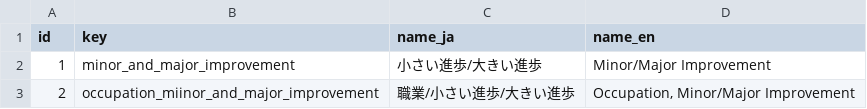
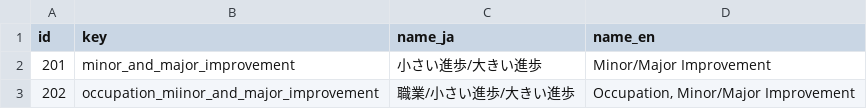
Before and after one commit to AgricolaDevJP/agricoladb-server, a CSV file: initdb/masterdata/agricoladb-master - card_special_colors.csv, drawn as a sheet.

```diff
--- a/initdb/masterdata/agricoladb-master - card_special_colors.csv
+++ b/initdb/masterdata/agricoladb-master - card_special_colors.csv
@@ -1,3 +1,3 @@
 id,key,name_ja,name_en
-1,minor_and_major_improvement,小さい進歩/大きい進歩,Minor/Major Improvement
-2,occupation_miinor_and_major_improvement,職業/小さい進歩/大きい進歩,"Occupation, Minor/Major Improvement"
+201,minor_and_major_improvement,小さい進歩/大きい進歩,Minor/Major Improvement
+202,occupation_miinor_and_major_improvement,職業/小さい進歩/大きい進歩,"Occupation, Minor/Major Improvement"
```
Also changed, not shown: initdb/masterdata/agricoladb-master - card_types.csv, initdb/masterdata/agricoladb-master - decks.csv, 3 other files.
